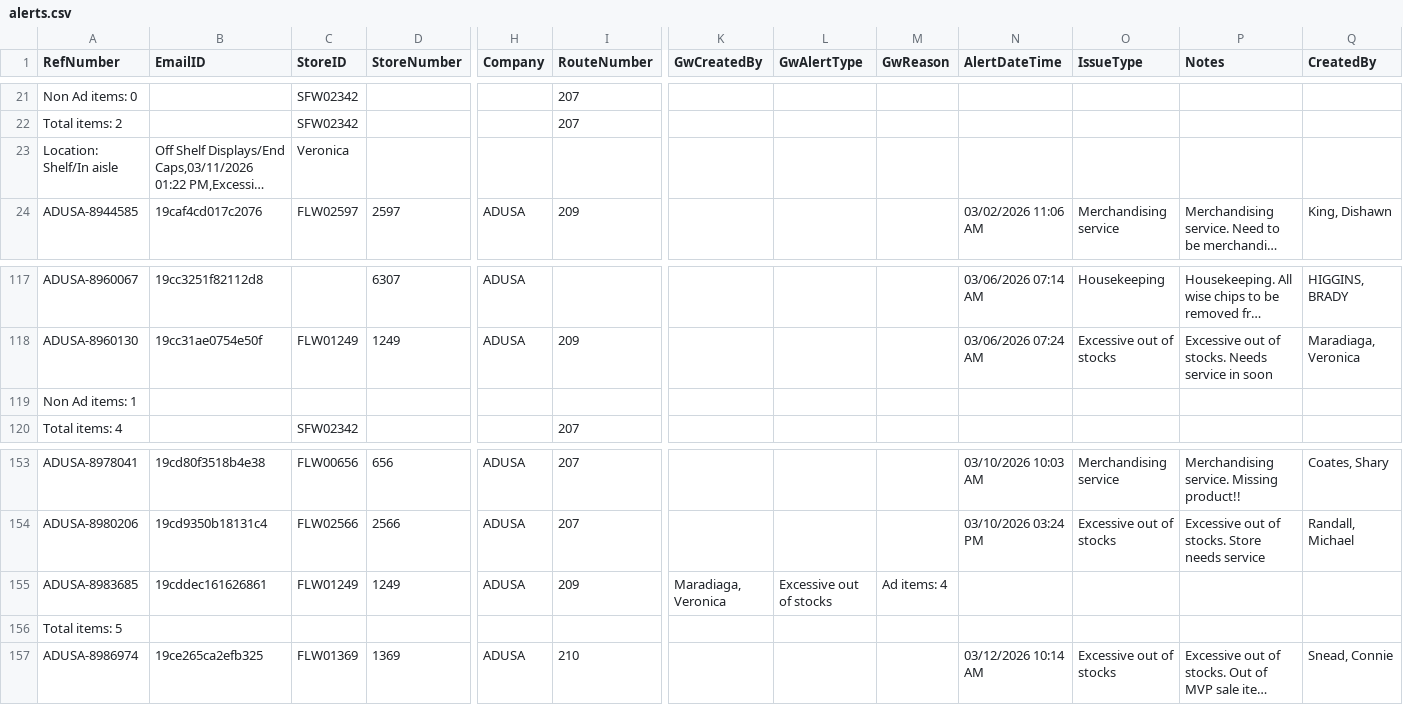
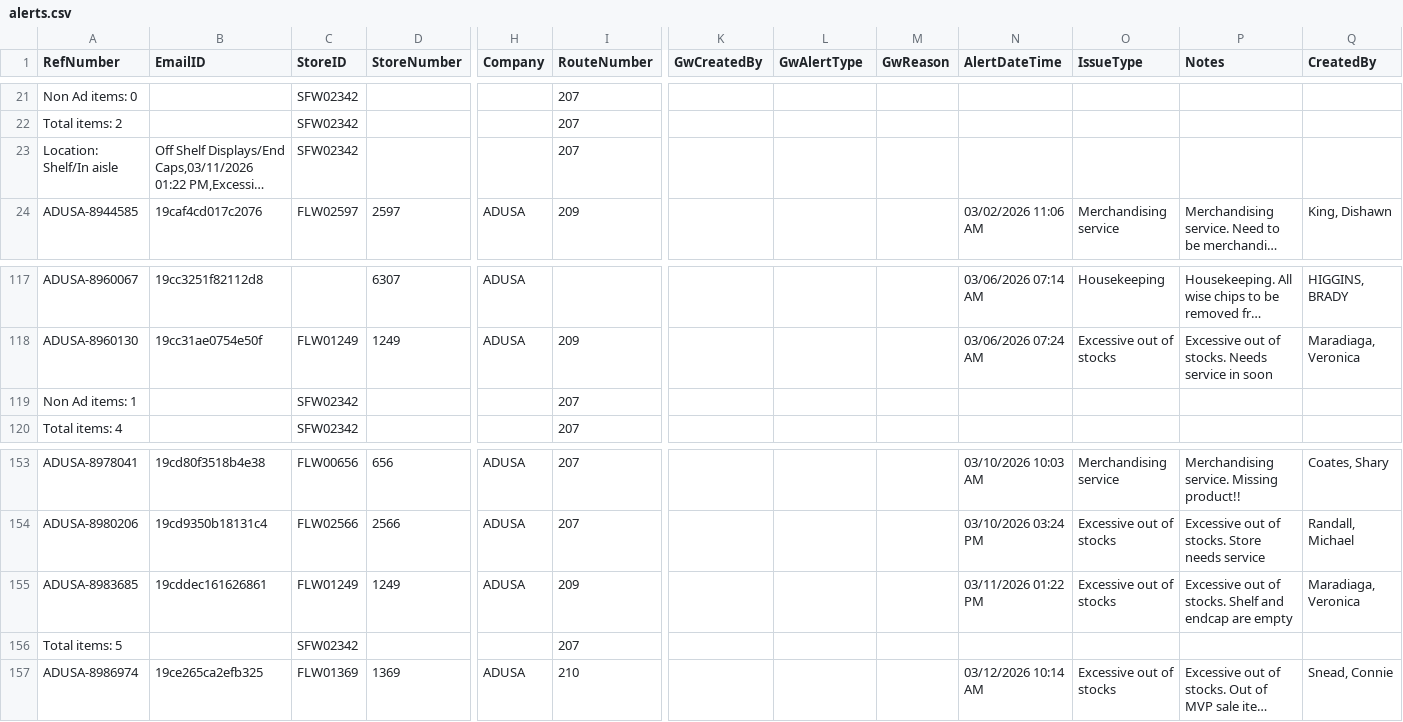
Before and after one commit to Mahpour4/Map-tracker, a CSV file: src/data/alerts.csv, drawn as a sheet; only a part is shown, gaps mark what is left out; long unchanged cells end in …; the diff names each change by its address in the sheet, - before the commit and + after, or states it on an @@ line.

Commit message:
Update alerts.csv from Map Tracker app

```diff
--- a/src/data/alerts.csv
+++ b/src/data/alerts.csv
-C23 (StoreID): Veronica
+C23 (StoreID): SFW02342
-I23 (RouteNumber): (empty)
+I23 (RouteNumber): 207
-C119 (StoreID): (empty)
+C119 (StoreID): SFW02342
-I119 (RouteNumber): (empty)
+I119 (RouteNumber): 207
-K155 (GwCreatedBy): Maradiaga, Veronica
+K155 (GwCreatedBy): (empty)
-L155 (GwAlertType): Excessive out of stocks
+L155 (GwAlertType): (empty)
-M155 (GwReason): Ad items: 4
+M155 (GwReason): (empty)
-N155 (AlertDateTime): (empty)
+N155 (AlertDateTime): 03/11/2026 01:22 PM
-O155 (IssueType): (empty)
+O155 (IssueType): Excessive out of stocks
-P155 (Notes): (empty)
+P155 (Notes): Excessive out of stocks. Shelf and endcap are empty
-Q155 (CreatedBy): (empty)
+Q155 (CreatedBy): Maradiaga, Veronica
-C156 (StoreID): (empty)
+C156 (StoreID): SFW02342
-I156 (RouteNumber): (empty)
+I156 (RouteNumber): 207
```
